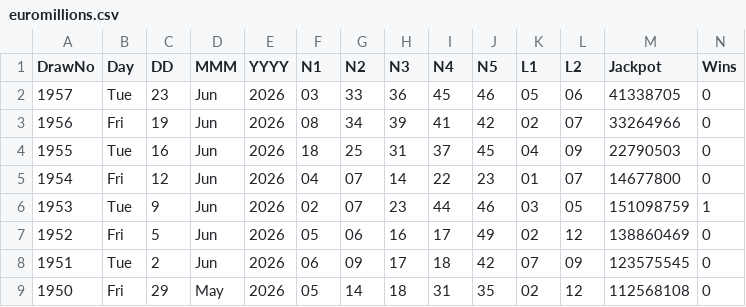
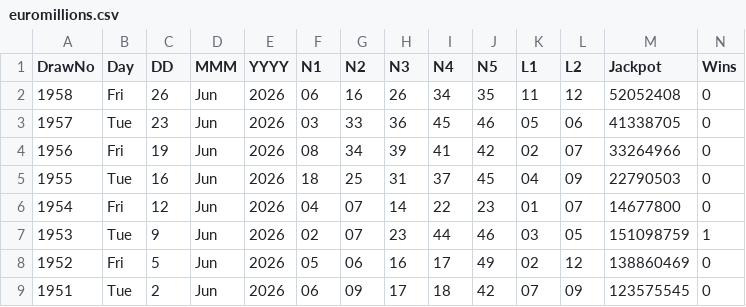
Before and after one commit to CostaCory/uk-lottery-dashboard, a CSV file: data/euromillions.csv, drawn as a sheet; only a part is shown; the shorter side is filled out with more unchanged rows; the diff names each change by its address in the sheet, - before the commit and + after, or states it on an @@ line.

Commit message:
Auto-update EuroMillions CSV

```diff
--- a/data/euromillions.csv
+++ b/data/euromillions.csv
+row 2: 1958 | Fri | 26 | Jun | 2026 | 06 | 16 | 26 | 34 | 35 | 11 | 12 | 52052408 | 0
```
